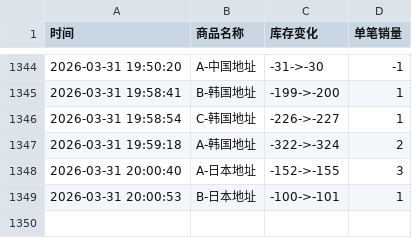
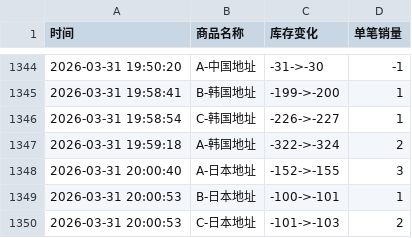
Before and after one commit to Juineii/hanbin_k40410, a CSV file: 成韩彬线下签售.csv, drawn as a sheet; only a part is shown, gaps mark what is left out.

Commit message:
自动更新数据 2026-03-31 20:00:56

```diff
--- a/成韩彬线下签售.csv
+++ b/成韩彬线下签售.csv
@@ -1349 +1349,2 @@
 2026-03-31 20:00:53,B-日本地址,-100->-101,1
+2026-03-31 20:00:53,C-日本地址,-101->-103,2
```
